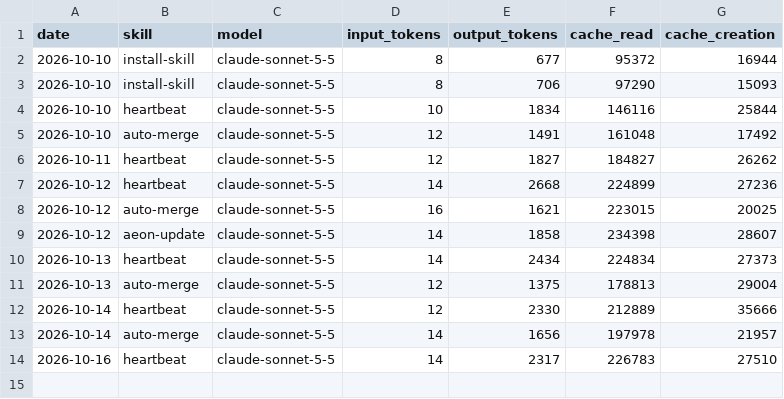
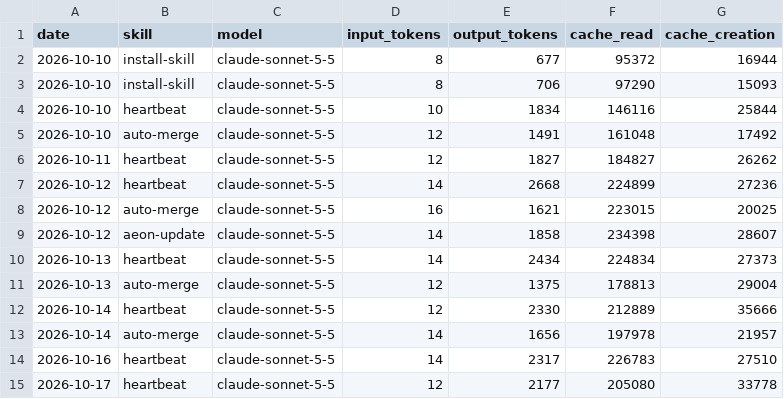
Before and after one commit to Svector-anu/aeon, a CSV file: memory/token-usage.csv, drawn as a sheet.

Commit message:
chore(heartbeat): auto-commit 2026-10-17

```diff
--- a/memory/token-usage.csv
+++ b/memory/token-usage.csv
@@ -14 +14,2 @@ date,skill,model,input_tokens,output_tokens,cache_read,cache_creation
 2026-10-16,heartbeat,claude-sonnet-5-5,14,2317,226783,27510
+2026-10-17,heartbeat,claude-sonnet-5-5,12,2177,205080,33778
```
Also changed, not shown: 3 other files.
